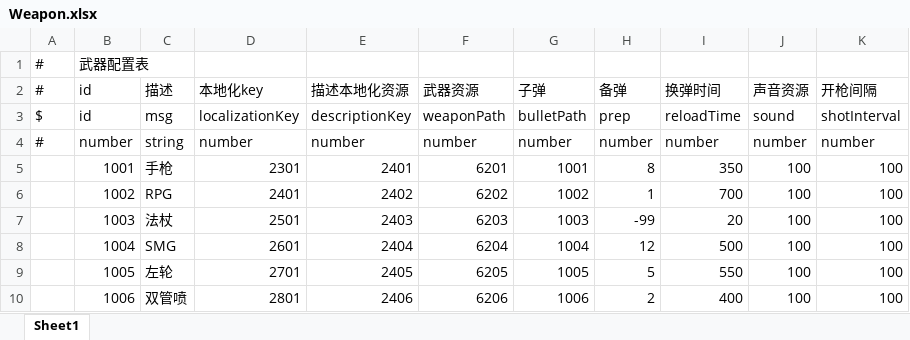
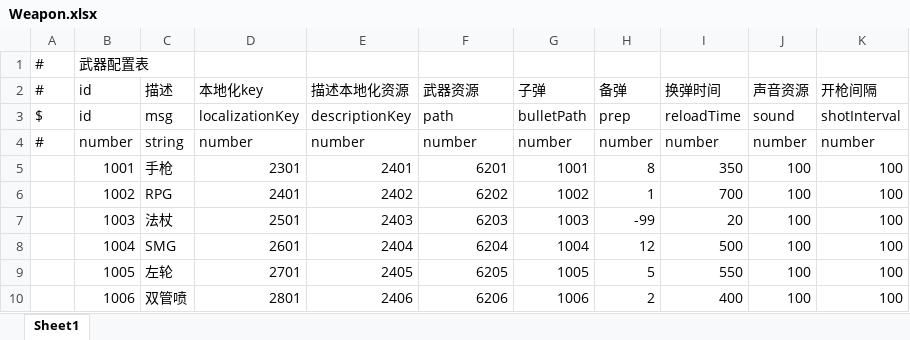
Before and after one commit to NoRainLand/WheelChairMan, an Excel workbook: assets/resources/datatables/Weapon.xlsx, sheet Sheet1, drawn as a sheet; values as stored, in another font and other column widths than the file's, no borders; the diff names each change by its address in the sheet, - before the commit and + after, or states it on an @@ line.

```diff
--- a/assets/resources/datatables/Weapon.xlsx (sheet Sheet1)
+++ b/assets/resources/datatables/Weapon.xlsx (sheet Sheet1)
-F3: weaponPath
+F3: path
```
Also changed, not shown: assets/resources/datatables/Player.xlsx, 37 other files.
